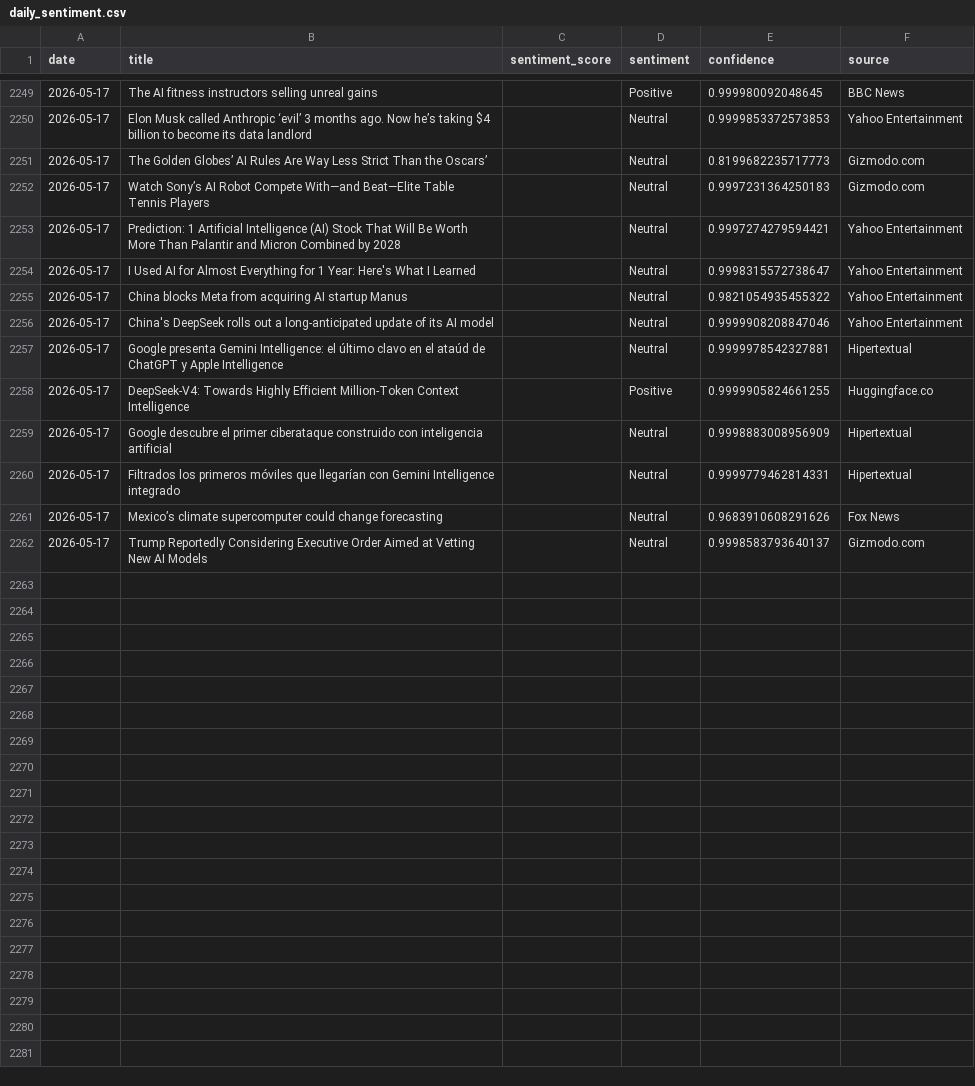
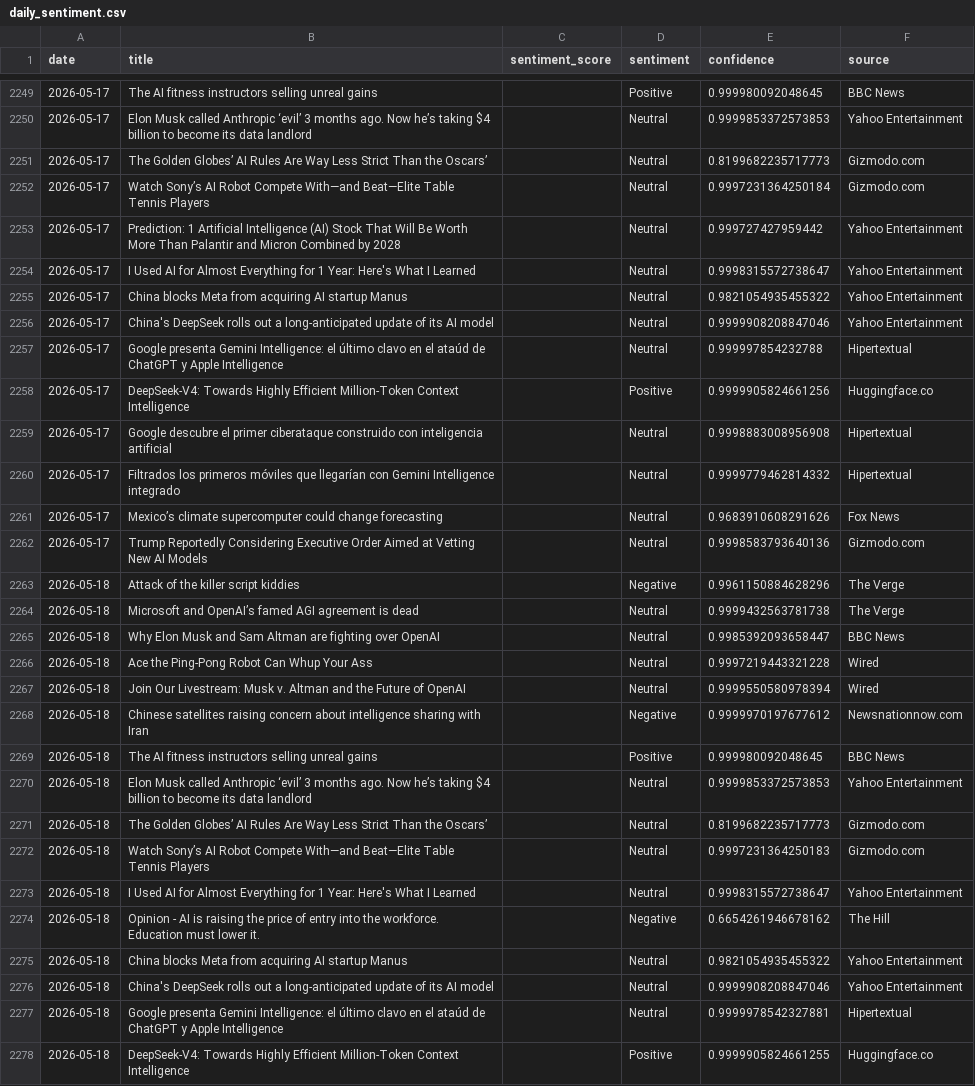
Before and after one commit to pranjalmandhan/AI-Sentiment_Pulse---Automated-News-Analysis-Dashboard, a CSV file: data/daily_sentiment.csv, drawn as a sheet; only a part is shown, gaps mark what is left out; the diff covers the shown part only.

```diff
--- a/data/daily_sentiment.csv
+++ b/data/daily_sentiment.csv
@@ -2251,4 +2251,4 @@ date,title,sentiment_score,sentiment,confidence,source
 2026-05-17,The Golden Globes’ AI Rules Are Way Less Strict Than the Oscars’,,Neutral,0.8199682235717773,Gizmodo.com
-2026-05-17,Watch Sony’s AI Robot Compete With—and Beat—Elite Table Tennis Players,,Neutral,0.9997231364250183,Gizmodo.com
-2026-05-17,Prediction: 1 Artificial Intelligence (AI) Stock That Will Be Worth More Than Palantir and Micron Combined by 2028,,Neutral,0.9997274279594421,Yahoo Entertainment
+2026-05-17,Watch Sony’s AI Robot Compete With—and Beat—Elite Table Tennis Players,,Neutral,0.9997231364250184,Gizmodo.com
+2026-05-17,Prediction: 1 Artificial Intelligence (AI) Stock That Will Be Worth More Than Palantir and Micron Combined by 2028,,Neutral,0.999727427959442,Yahoo Entertainment
 2026-05-17,I Used AI for Almost Everything for 1 Year: Here's What I Learned,,Neutral,0.9998315572738647,Yahoo Entertainment
@@ -2256,7 +2256,23 @@ date,title,sentiment_score,sentiment,confidence,source
 2026-05-17,China's DeepSeek rolls out a long-anticipated update of its AI model,,Neutral,0.9999908208847046,Yahoo Entertainment
-2026-05-17,Google presenta Gemini Intelligence: el último clavo en el ataúd de ChatGPT y Apple Intelligence,,Neutral,0.9999978542327881,Hipertextual
-2026-05-17,DeepSeek-V4: Towards Highly Efficient Million-Token Context Intelligence,,Positive,0.9999905824661255,Huggingface.co
-2026-05-17,Google descubre el primer ciberataque construido con inteligencia artificial,,Neutral,0.9998883008956909,Hipertextual
-2026-05-17,Filtrados los primeros móviles que llegarían con Gemini Intelligence integrado,,Neutral,0.9999779462814331,Hipertextual
+2026-05-17,Google presenta Gemini Intelligence: el último clavo en el ataúd de ChatGPT y Apple Intelligence,,Neutral,0.999997854232788,Hipertextual
+2026-05-17,DeepSeek-V4: Towards Highly Efficient Million-Token Context Intelligence,,Positive,0.9999905824661256,Huggingface.co
+2026-05-17,Google descubre el primer ciberataque construido con inteligencia artificial,,Neutral,0.9998883008956908,Hipertextual
+2026-05-17,Filtrados los primeros móviles que llegarían con Gemini Intelligence integrado,,Neutral,0.9999779462814332,Hipertextual
 2026-05-17,Mexico’s climate supercomputer could change forecasting,,Neutral,0.9683910608291626,Fox News
-2026-05-17,Trump Reportedly Considering Executive Order Aimed at Vetting New AI Models,,Neutral,0.9998583793640137,Gizmodo.com
+2026-05-17,Trump Reportedly Considering Executive Order Aimed at Vetting New AI Models,,Neutral,0.9998583793640136,Gizmodo.com
+2026-05-18,Attack of the killer script kiddies,,Negative,0.9961150884628296,The Verge
+2026-05-18,Microsoft and OpenAI’s famed AGI agreement is dead,,Neutral,0.9999432563781738,The Verge
+2026-05-18,Why Elon Musk and Sam Altman are fighting over OpenAI,,Neutral,0.9985392093658447,BBC News
+2026-05-18,Ace the Ping-Pong Robot Can Whup Your Ass,,Neutral,0.9997219443321228,Wired
+2026-05-18,Join Our Livestream: Musk v. Altman and the Future of OpenAI,,Neutral,0.9999550580978394,Wired
+2026-05-18,Chinese satellites raising concern about intelligence sharing with Iran,,Negative,0.9999970197677612,Newsnationnow.com
+2026-05-18,The AI fitness instructors selling unreal gains,,Positive,0.999980092048645,BBC News
+2026-05-18,Elon Musk called Anthropic ‘evil’ 3 months ago. Now he’s taking $4 billion to become its data landlord,,Neutral,0.9999853372573853,Yahoo Entertainment
+2026-05-18,The Golden Globes’ AI Rules Are Way Less Strict Than the Oscars’,,Neutral,0.8199682235717773,Gizmodo.com
+2026-05-18,Watch Sony’s AI Robot Compete With—and Beat—Elite Table Tennis Players,,Neutral,0.9997231364250183,Gizmodo.com
+2026-05-18,I Used AI for Almost Everything for 1 Year: Here's What I Learned,,Neutral,0.9998315572738647,Yahoo Entertainment
+2026-05-18,Opinion - AI is raising the price of entry into the workforce. Education must lower it.,,Negative,0.6654261946678162,The Hill
+2026-05-18,China blocks Meta from acquiring AI startup Manus,,Neutral,0.9821054935455322,Yahoo Entertainment
+2026-05-18,China's DeepSeek rolls out a long-anticipated update of its AI model,,Neutral,0.9999908208847046,Yahoo Entertainment
+2026-05-18,Google presenta Gemini Intelligence: el último clavo en el ataúd de ChatGPT y Apple Intelligence,,Neutral,0.9999978542327881,Hipertextual
+2026-05-18,DeepSeek-V4: Towards Highly Efficient Million-Token Context Intelligence,,Positive,0.9999905824661255,Huggingface.co
```
Also changed, not shown: 4 added rows and 1 edited cell elsewhere in this file.
